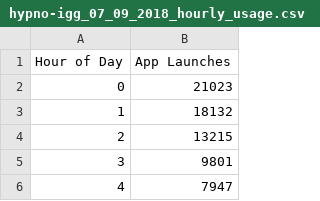
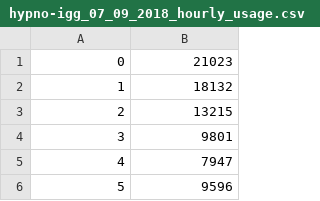
Before and after one commit to Chesong/Sync-Difference-Data, a CSV file: hypno-igg_07_09_2018_hourly_usage.csv, drawn as a sheet; only a part is shown; the shorter side is filled out with more unchanged rows; the diff names each change by its address in the sheet, - before the commit and + after, or states it on an @@ line.

Commit message:
Update hypno-igg_07_09_2018_hourly_usage.csv

```diff
--- a/hypno-igg_07_09_2018_hourly_usage.csv
+++ b/hypno-igg_07_09_2018_hourly_usage.csv
-row 1: Hour of Day | App Launches
```
